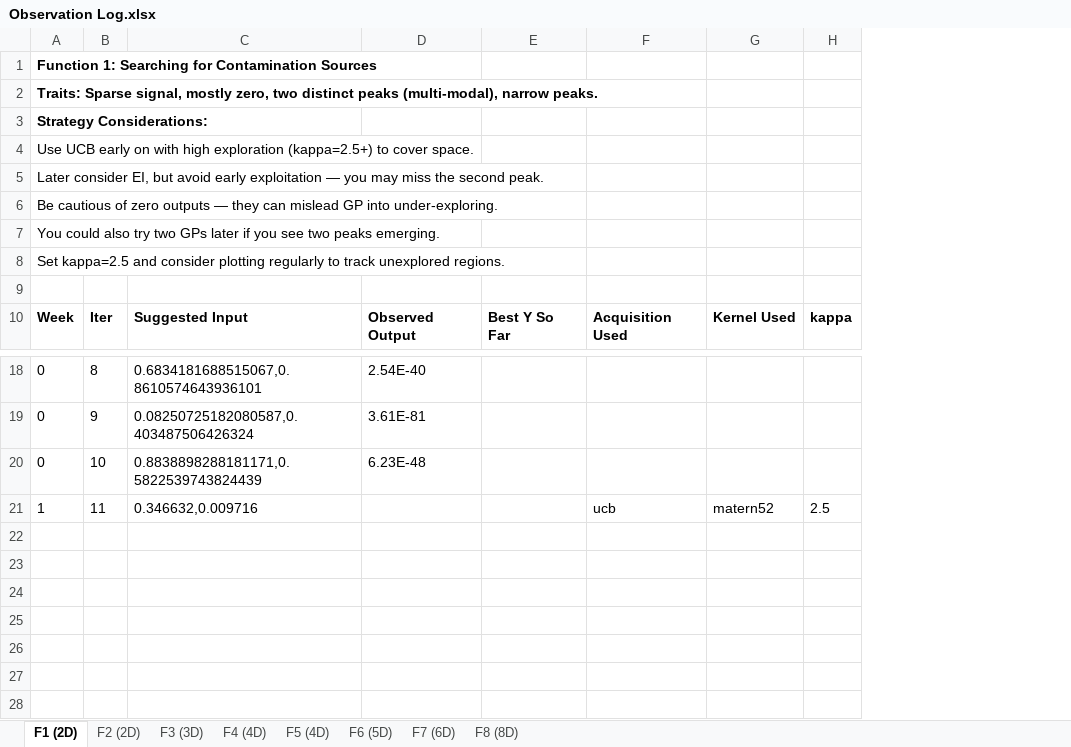
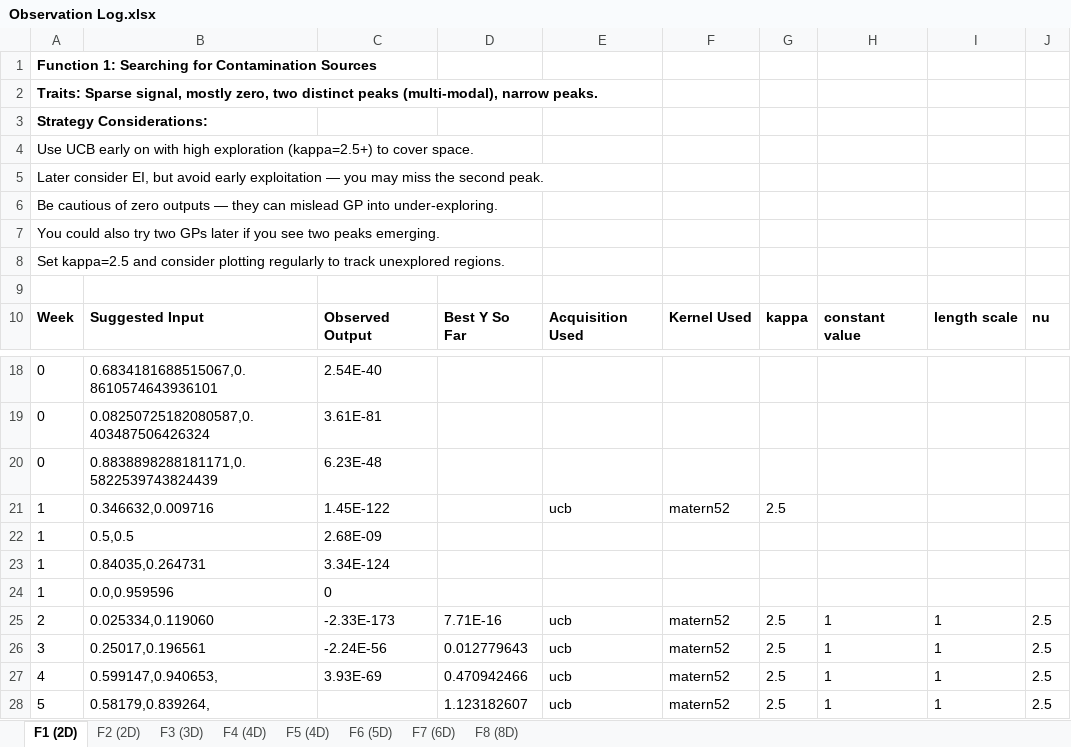
Before and after one commit to satyaniyer-aiml/capstone-bayesian-optimizer, an Excel workbook: journal/Observation Log.xlsx, sheet F1 (2D), drawn as a sheet; only a part is shown, gaps mark what is left out; values as stored, in another font and other column widths than the file's, no borders; removed rows and columns are numbered as before the commit, all else as after; the diff names each change by its address in the sheet, - before the commit and + after, or states it on an @@ line.

```diff
--- a/journal/Observation Log.xlsx (sheet F1 (2D))
+++ b/journal/Observation Log.xlsx (sheet F1 (2D))
-column B, row 10: Iter; rows 18-21: 8 | 9 | 10 | 11
+column H, row 10: constant value
+column I, row 10: length scale
+column J, row 10: nu
-C21: (empty)
+C21: 1.45E-122
+row 22: 1 | 0.5,0.5 | 2.68E-09
+row 23: 1 | 0.84035,0.264731 | 3.34E-124
+row 24: 1 | 0.0,0.959596 | 0
+row 25: 2 | 0.025334,0.119060 | -2.33E-173 | 7.71E-16 | ucb | matern52 | 2.5 | 1 | 1 | 2.5
+row 26: 3 | 0.25017,0.196561 | -2.24E-56 | 0.012779643 | ucb | matern52 | 2.5 | 1 | 1 | 2.5
+row 27: 4 | 0.599147,0.940653, | 3.93E-69 | 0.470942466 | ucb | matern52 | 2.5 | 1 | 1 | 2.5
+row 28: 5 | 0.58179,0.839264, |  | 1.123182607 | ucb | matern52 | 2.5 | 1 | 1 | 2.5
```
Also changed, not shown: sheet F7 (6D), sheet F8 (8D), sheet F6 (5D), sheet F2 (2D), sheet F3 (3D), sheet F5 (4D), 1 more sheet, 50 other files.
